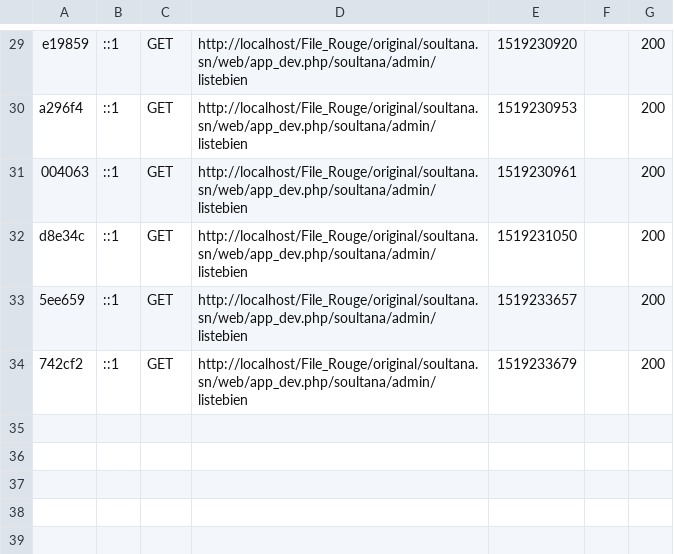
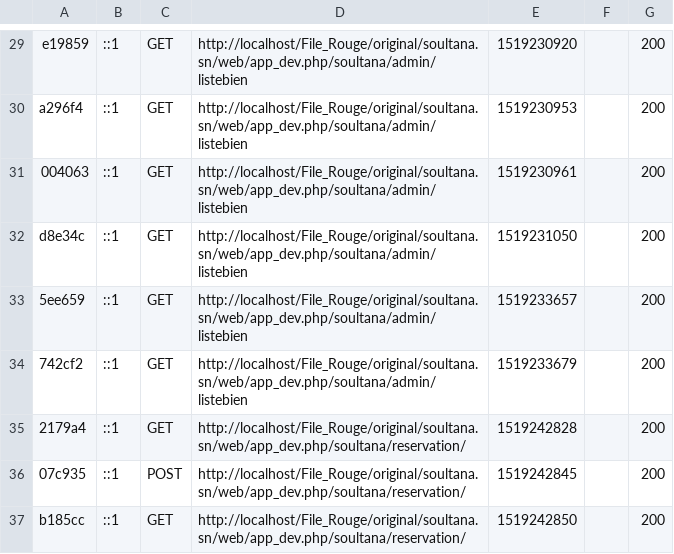
Before and after one commit to Ousmane-ndiaye/file-rouge, a CSV file: var/cache/dev/profiler/index.csv, drawn as a sheet; only a part is shown, gaps mark what is left out; the diff names each change by its address in the sheet, - before the commit and + after, or states it on an @@ line.

```diff
--- a/var/cache/dev/profiler/index.csv
+++ b/var/cache/dev/profiler/index.csv
+row 35: 2179a4 | ::1 | GET | http://localhost/File_Rouge/original/soultana.sn/web/app_dev.php/soultana/reservation/ | 1519242828 |  | 200
+row 36: 07c935 | ::1 | POST | http://localhost/File_Rouge/original/soultana.sn/web/app_dev.php/soultana/reservation/ | 1519242845 |  | 200
+row 37: b185cc | ::1 | GET | http://localhost/File_Rouge/original/soultana.sn/web/app_dev.php/soultana/reservation/ | 1519242850 |  | 200
```
Also changed, not shown: 9 other files.
